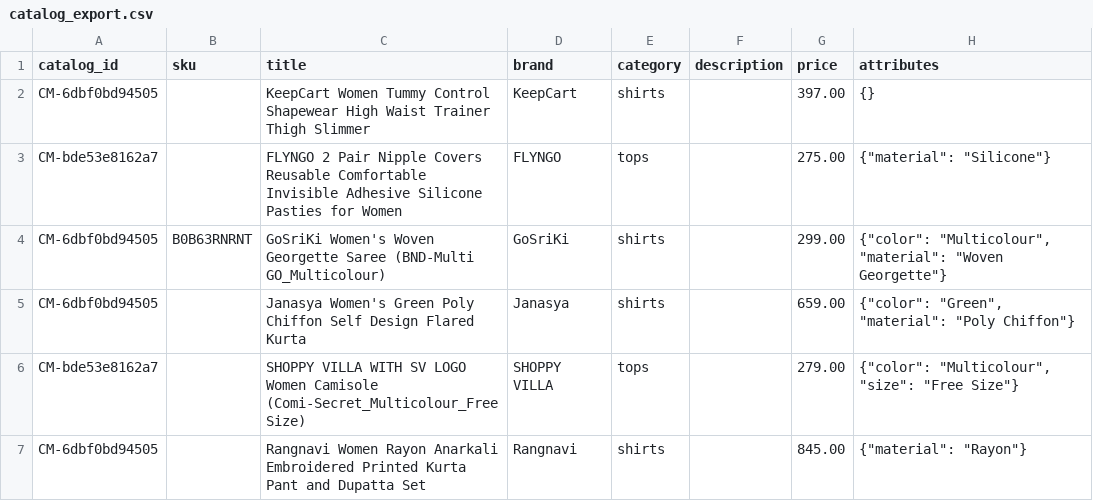
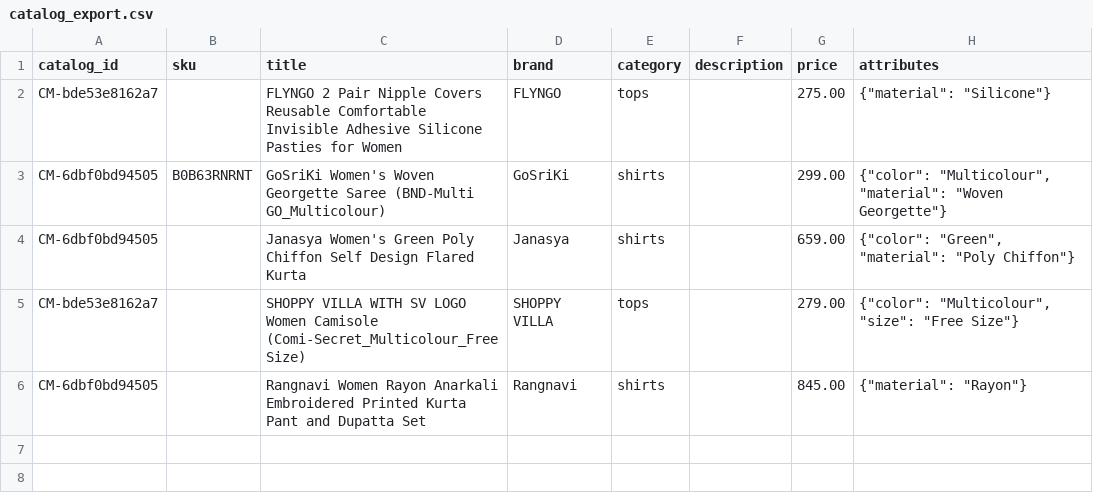
Before and after one commit to Sameer-khaliq/Corpmind, a CSV file: reports/catalog_export.csv, drawn as a sheet; the diff names each change by its address in the sheet, - before the commit and + after, or states it on an @@ line.

Commit message:
fix: remove duplicate catalog entry for KeepCart Women Tummy Control Shapewear

```diff
--- a/reports/catalog_export.csv
+++ b/reports/catalog_export.csv
-row 2: CM-6dbf0bd94505 |  | KeepCart Women Tummy Control Shapewear High Waist Trainer Thigh Slimmer | KeepCart | shirts |  | 397.00 | {}
```
